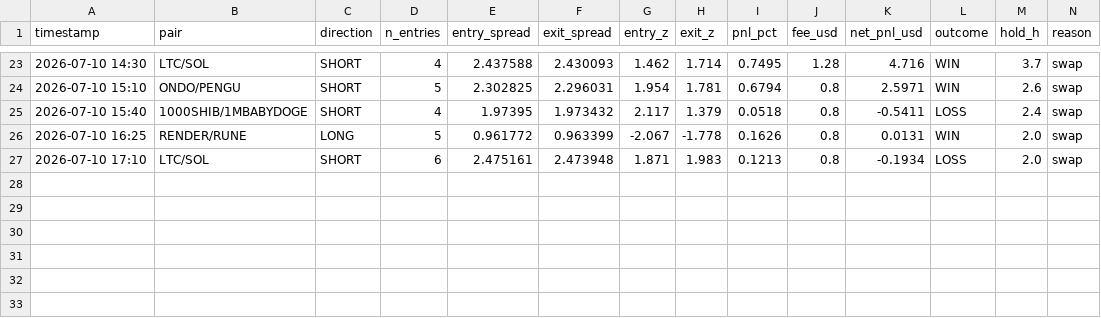
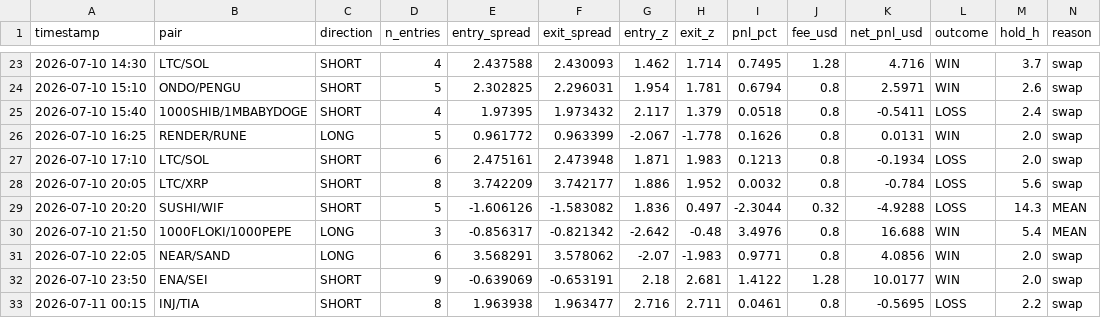
Before and after one commit to AlexeyKharin06/bots-cluster-, a CSV file: memory/trade/paper_v1/paper_trades_N.csv, drawn as a sheet; only a part is shown, gaps mark what is left out; rows hold the shown columns only; the diff names each change by its address in the sheet, - before the commit and + after, or states it on an @@ line.

Commit message:
trade paper_v1 auto 2026-07-11_00:17

```diff
--- a/memory/trade/paper_v1/paper_trades_N.csv
+++ b/memory/trade/paper_v1/paper_trades_N.csv
+row 28: 2026-07-10 20:05 | LTC/XRP | SHORT | 8 | 3.742209 | 3.742177 | 1.886 | 1.952 | 0.0032 | 0.8 | -0.784 | LOSS | 5.6 | swap
+row 29: 2026-07-10 20:20 | SUSHI/WIF | SHORT | 5 | -1.606126 | -1.583082 | 1.836 | 0.497 | -2.3044 | 0.32 | -4.9288 | LOSS | 14.3 | MEAN
+row 30: 2026-07-10 21:50 | 1000FLOKI/1000PEPE | LONG | 3 | -0.856317 | -0.821342 | -2.642 | -0.48 | 3.4976 | 0.8 | 16.688 | WIN | 5.4 | MEAN
+row 31: 2026-07-10 22:05 | NEAR/SAND | LONG | 6 | 3.568291 | 3.578062 | -2.07 | -1.983 | 0.9771 | 0.8 | 4.0856 | WIN | 2.0 | swap
+row 32: 2026-07-10 23:50 | ENA/SEI | SHORT | 9 | -0.639069 | -0.653191 | 2.18 | 2.681 | 1.4122 | 1.28 | 10.0177 | WIN | 2.0 | swap
+row 33: 2026-07-11 00:15 | INJ/TIA | SHORT | 8 | 1.963938 | 1.963477 | 2.716 | 2.711 | 0.0461 | 0.8 | -0.5695 | LOSS | 2.2 | swap
```
Also changed, not shown: memory/trade/paper_v1/paper_trades_breakout.csv, memory/trade/paper_v1/paper_trades_grid.csv, 13 other files.
